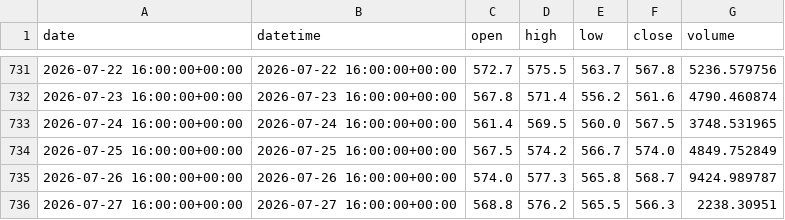
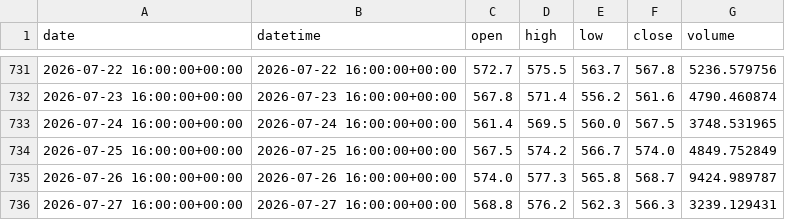
Before and after one commit to yuqiaowu/ai-crypto-agent, a CSV file: csv_data/BNB_1d.csv, drawn as a sheet; only a part is shown, gaps mark what is left out.

```diff
--- a/csv_data/BNB_1d.csv
+++ b/csv_data/BNB_1d.csv
@@ -735,2 +735,2 @@ date,datetime,open,high,low,close,volume
 2026-07-26 16:00:00+00:00,2026-07-26 16:00:00+00:00,574.0,577.3,565.8,568.7,9424.989787
-2026-07-27 16:00:00+00:00,2026-07-27 16:00:00+00:00,568.8,576.2,565.5,566.3,2238.30951
+2026-07-27 16:00:00+00:00,2026-07-27 16:00:00+00:00,568.8,576.2,562.3,566.3,3239.129431
```
Also changed, not shown: csv_data/BNB_4h.csv, csv_data/BTC_4h.csv, 20 other files.
